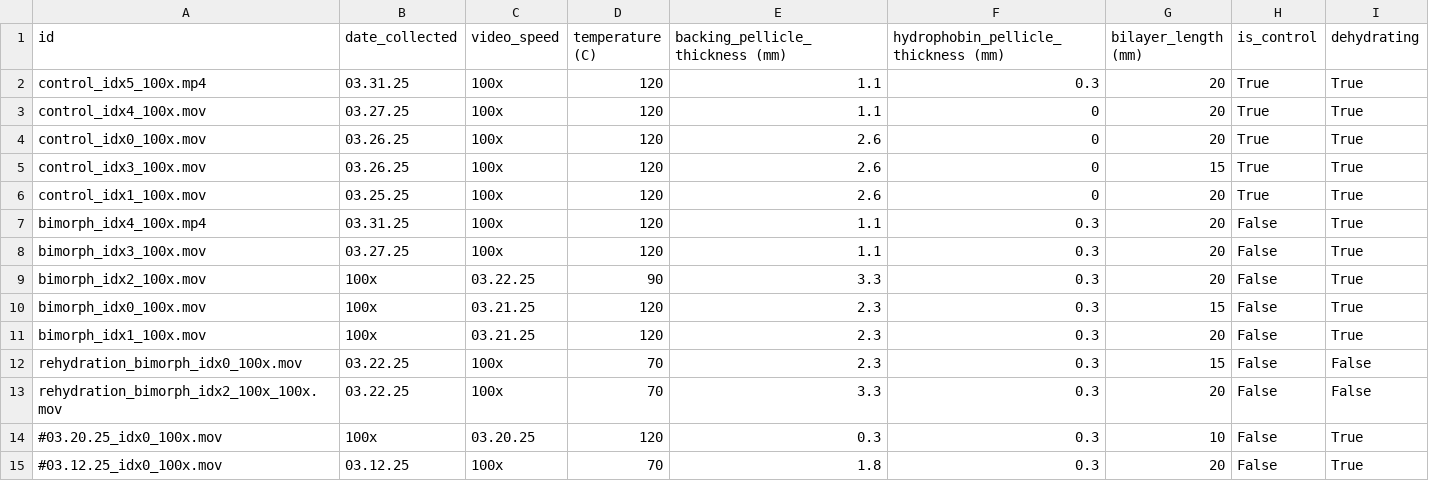
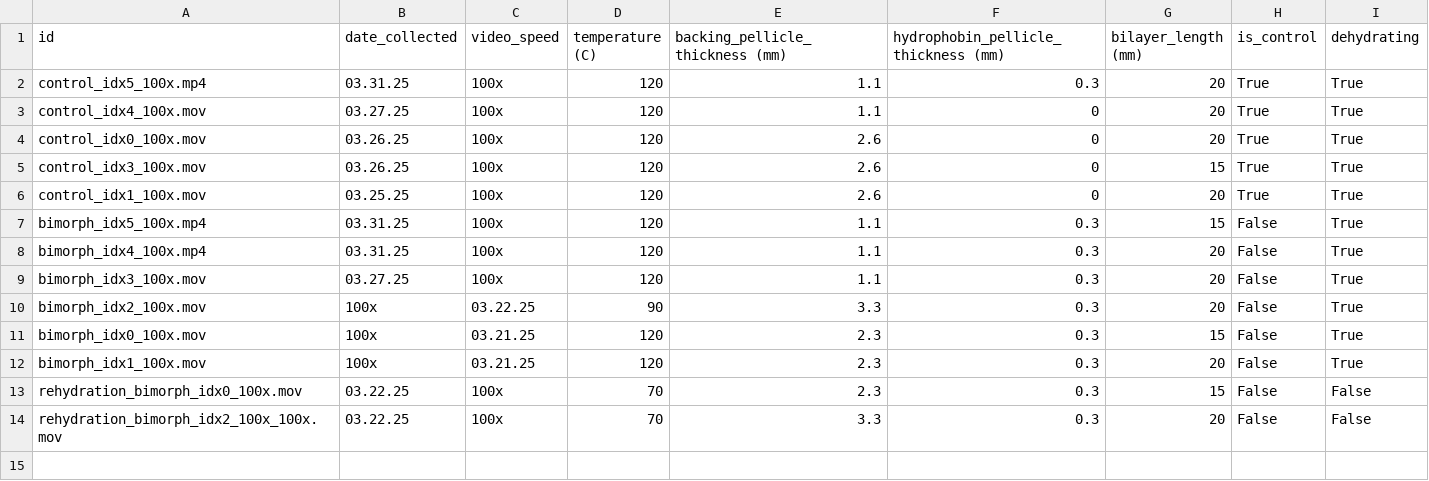
Before and after one commit to YitongTseo/cellulose_origami, a CSV file: bimorph_videos/experiments_metadata.csv, drawn as a sheet; removed rows and columns are numbered as before the commit, all else as after; the diff names each change by its address in the sheet, - before the commit and + after, or states it on an @@ line.

Commit message:
final bimorph video
as title

```diff
--- a/bimorph_videos/experiments_metadata.csv
+++ b/bimorph_videos/experiments_metadata.csv
+row 7: bimorph_idx5_100x.mp4 | 03.31.25 | 100x | 120 | 1.1 | 0.3 | 15 | False | True
-row 14: #03.20.25_idx0_100x.mov | 100x | 03.20.25 | 120 | 0.3 | 0.3 | 10 | False | True
-row 15: #03.12.25_idx0_100x.mov | 03.12.25 | 100x | 70 | 1.8 | 0.3 | 20 | False | True
```
Also changed, not shown: tracked_trajectories/control_idx3_100x_json.csv, tracked_trajectories/control_idx3_100x_tracked.csv, 10 other files.
